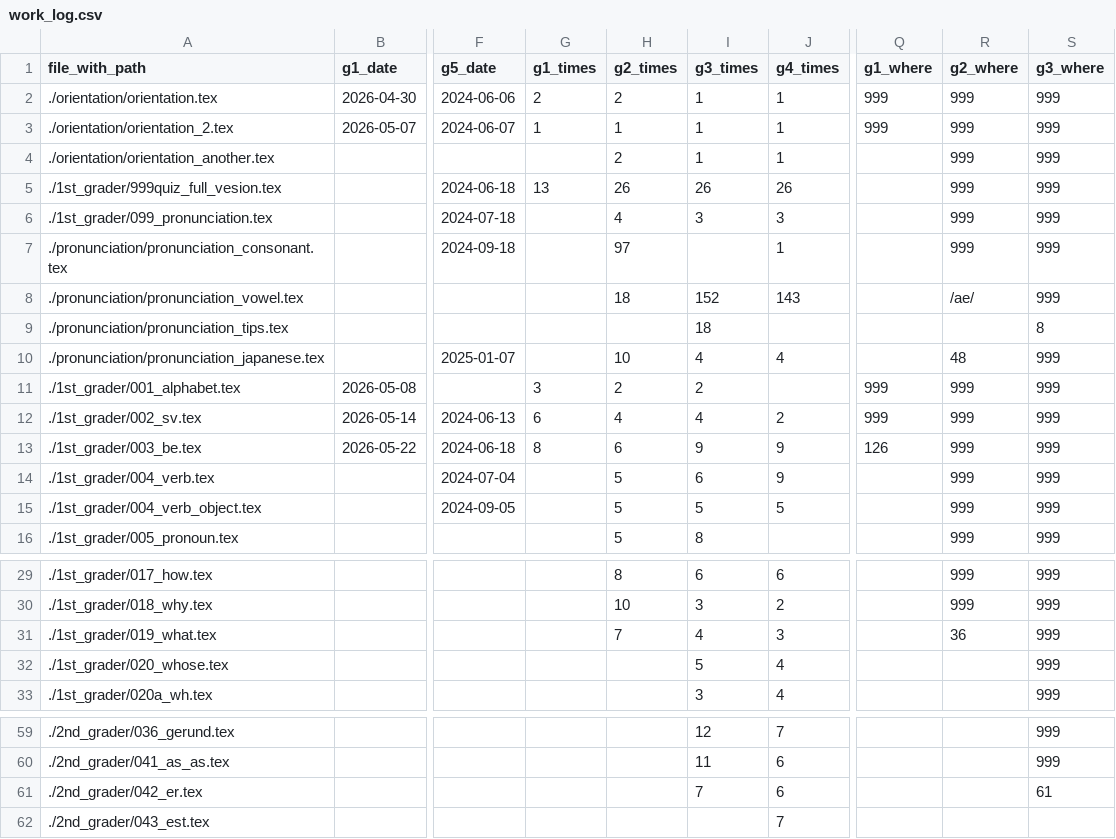
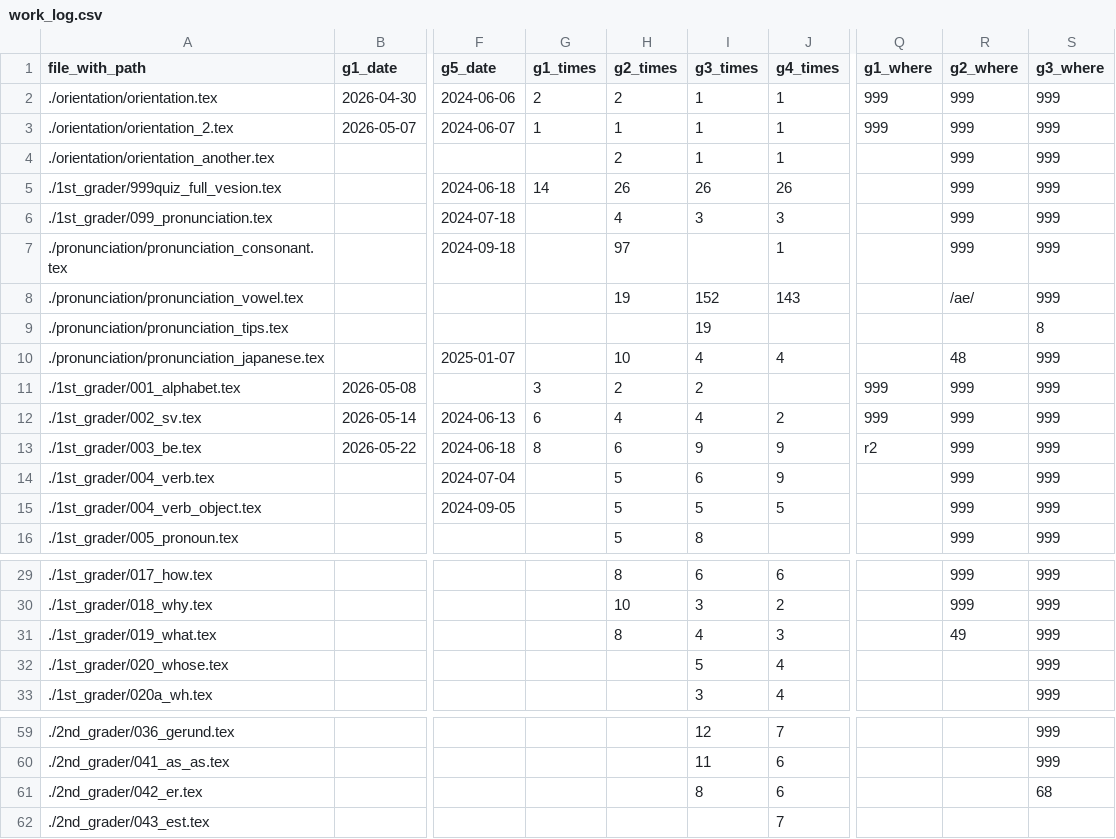
Before and after one commit to iotsuka1958/english_slides, a CSV file: work_log.csv, drawn as a sheet; only a part is shown, gaps mark what is left out; the diff names each change by its address in the sheet, - before the commit and + after, or states it on an @@ line.

Commit message:
chore: prepare materials for 2026-06-05 lessons
Update classroom lesson plans, progress logs, audio merge lists, and
slide contents to prepare for the classes on June 5, 2026.

- Add scheduled lessons in classroom.csv for June 5.
- Update memo.tex with weather and weekend comments for Friday.
- Align the quiz slides in 999quiz_full_version.tex to today_n and add
  ipa phonetic transcription.
- Update file merge lists for 1st and 2nd grade audio assets.
- Adjust work_log.csv to increment times counters for updated files.
- Relocate exercise hypertarget in pronunciation_tips.tex.

```diff
--- a/work_log.csv
+++ b/work_log.csv
-G5 (g1_times): 13
+G5 (g1_times): 14
-H8 (g2_times): 18
+H8 (g2_times): 19
-I9 (g3_times): 18
+I9 (g3_times): 19
-Q13 (g1_where): 126
+Q13 (g1_where): r2
-H31 (g2_times): 7
+H31 (g2_times): 8
-R31 (g2_where): 36
+R31 (g2_where): 49
-I61 (g3_times): 7
+I61 (g3_times): 8
-S61 (g3_where): 61
+S61 (g3_where): 68
```
Also changed, not shown: classroom.csv, 5 other files.
